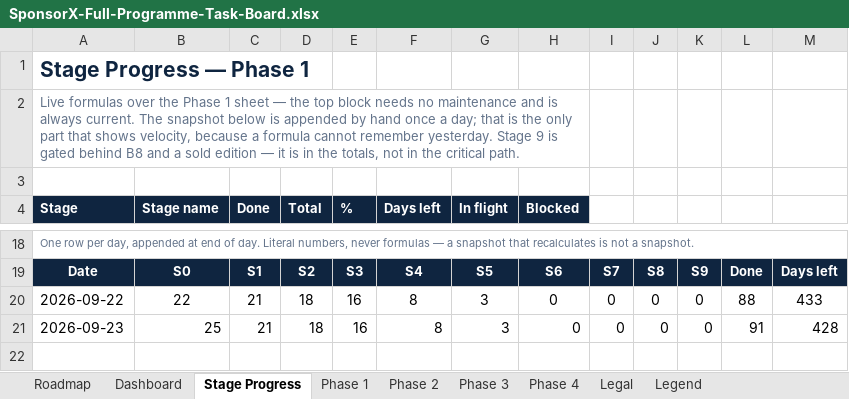
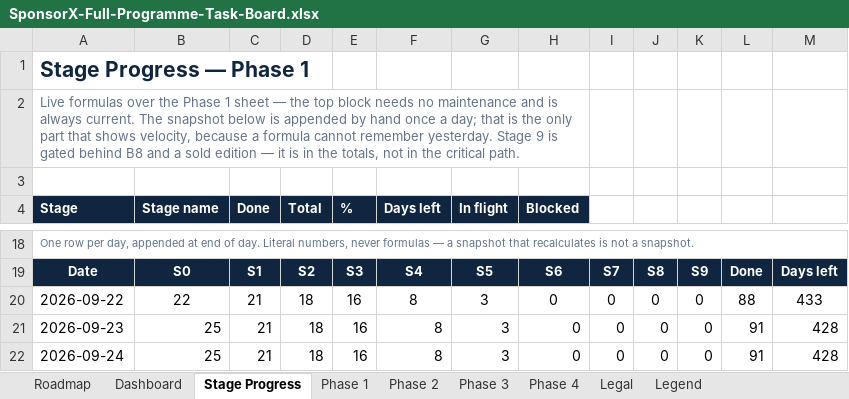
Before and after one commit to BTG-Sports/sponsorX_dev, an Excel workbook: Claude outputs/SponsorX-Full-Programme-Task-Board.xlsx, sheet Stage Progress, drawn as a sheet; only a part is shown, gaps mark what is left out; values as stored, in another font and other column widths than the file's, no borders; conditional formats not drawn; the diff names each change by its address in the sheet, - before the commit and + after, or states it on an @@ line.

```diff
--- a/Claude outputs/SponsorX-Full-Programme-Task-Board.xlsx (sheet Stage Progress)
+++ b/Claude outputs/SponsorX-Full-Programme-Task-Board.xlsx (sheet Stage Progress)
+row 22: 2026-09-24 | 25 | 21 | 18 | 16 | 8 | 3 | 0 | 0 | 0 | 0 | 91 | 428
```
Also changed, not shown: sheet Phase 1, 1 other file.
